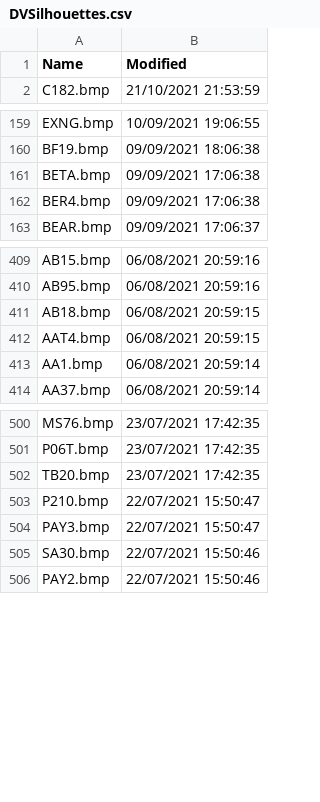
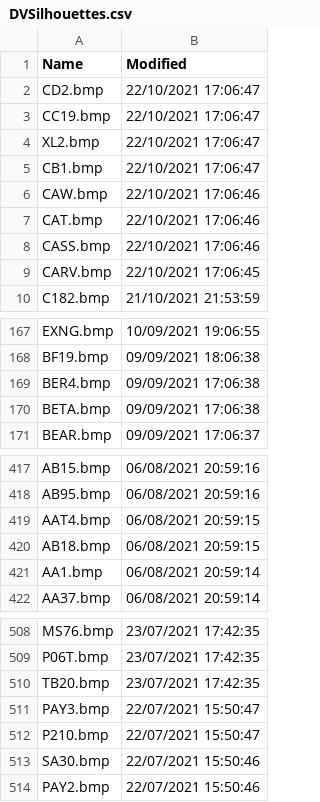
Before and after one commit to classicvalues/VRSOperatorFlags, a CSV file: DVSilhouettes.csv, drawn as a sheet; only a part is shown, gaps mark what is left out; the diff covers the shown part only.

```diff
--- a/DVSilhouettes.csv
+++ b/DVSilhouettes.csv
@@ -1,2 +1,10 @@
 Name,Modified
+CD2.bmp,22/10/2021 17:06:47
+CC19.bmp,22/10/2021 17:06:47
+XL2.bmp,22/10/2021 17:06:47
+CB1.bmp,22/10/2021 17:06:47
+CAW.bmp,22/10/2021 17:06:46
+CAT.bmp,22/10/2021 17:06:46
+CASS.bmp,22/10/2021 17:06:46
+CARV.bmp,22/10/2021 17:06:45
 C182.bmp,21/10/2021 21:53:59
@@ -160,4 +168,4 @@ EXNG.bmp,10/09/2021 19:06:55
 BF19.bmp,09/09/2021 18:06:38
+BER4.bmp,09/09/2021 17:06:38
 BETA.bmp,09/09/2021 17:06:38
-BER4.bmp,09/09/2021 17:06:38
 BEAR.bmp,09/09/2021 17:06:37
@@ -410,4 +418,4 @@ AB15.bmp,06/08/2021 20:59:16
 AB95.bmp,06/08/2021 20:59:16
+AAT4.bmp,06/08/2021 20:59:15
 AB18.bmp,06/08/2021 20:59:15
-AAT4.bmp,06/08/2021 20:59:15
 AA1.bmp,06/08/2021 20:59:14
@@ -502,4 +510,4 @@ P06T.bmp,23/07/2021 17:42:35
 TB20.bmp,23/07/2021 17:42:35
+PAY3.bmp,22/07/2021 15:50:47
 P210.bmp,22/07/2021 15:50:47
-PAY3.bmp,22/07/2021 15:50:47
 SA30.bmp,22/07/2021 15:50:46
```
Also changed, not shown: 1 moved row elsewhere in this file, 1 other file.
